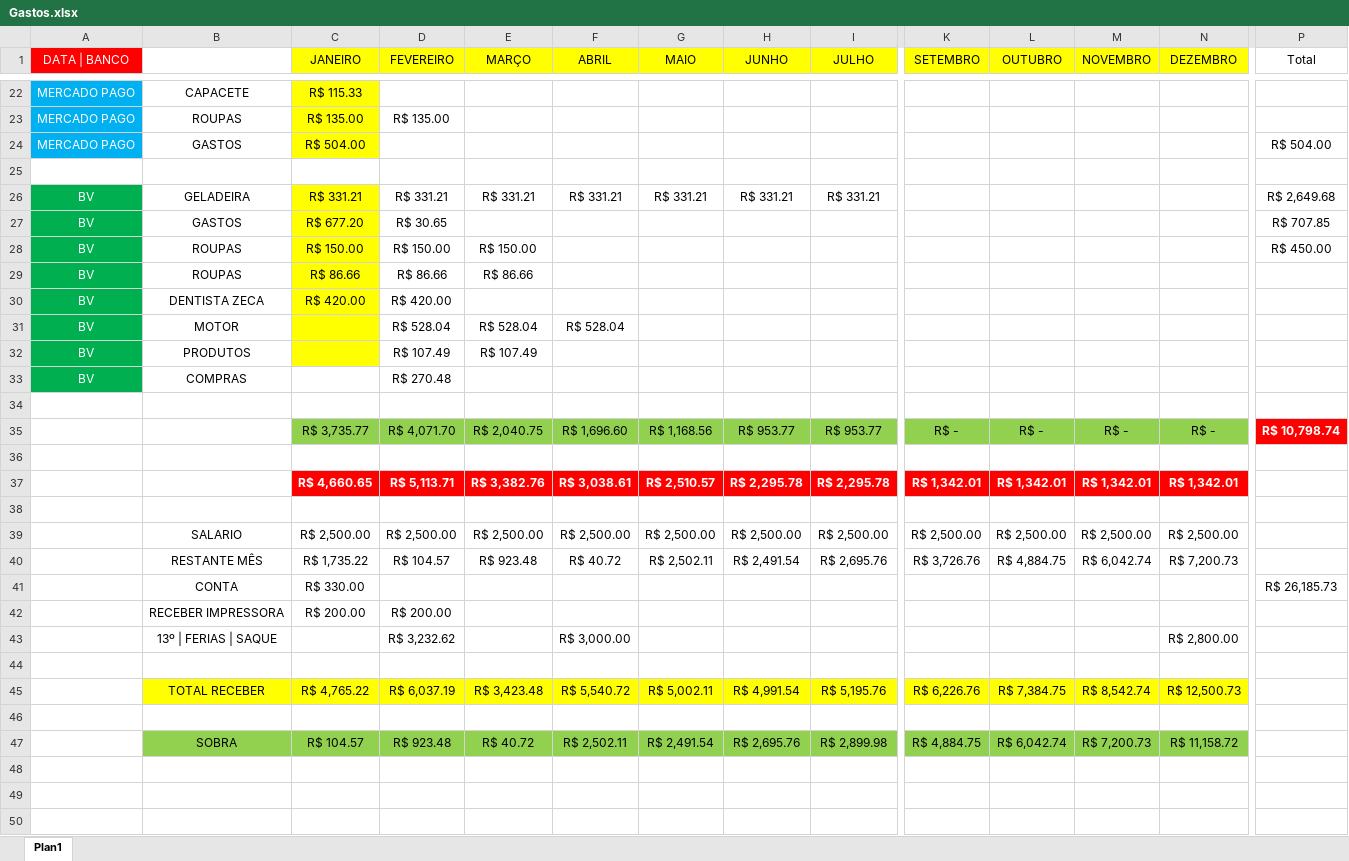
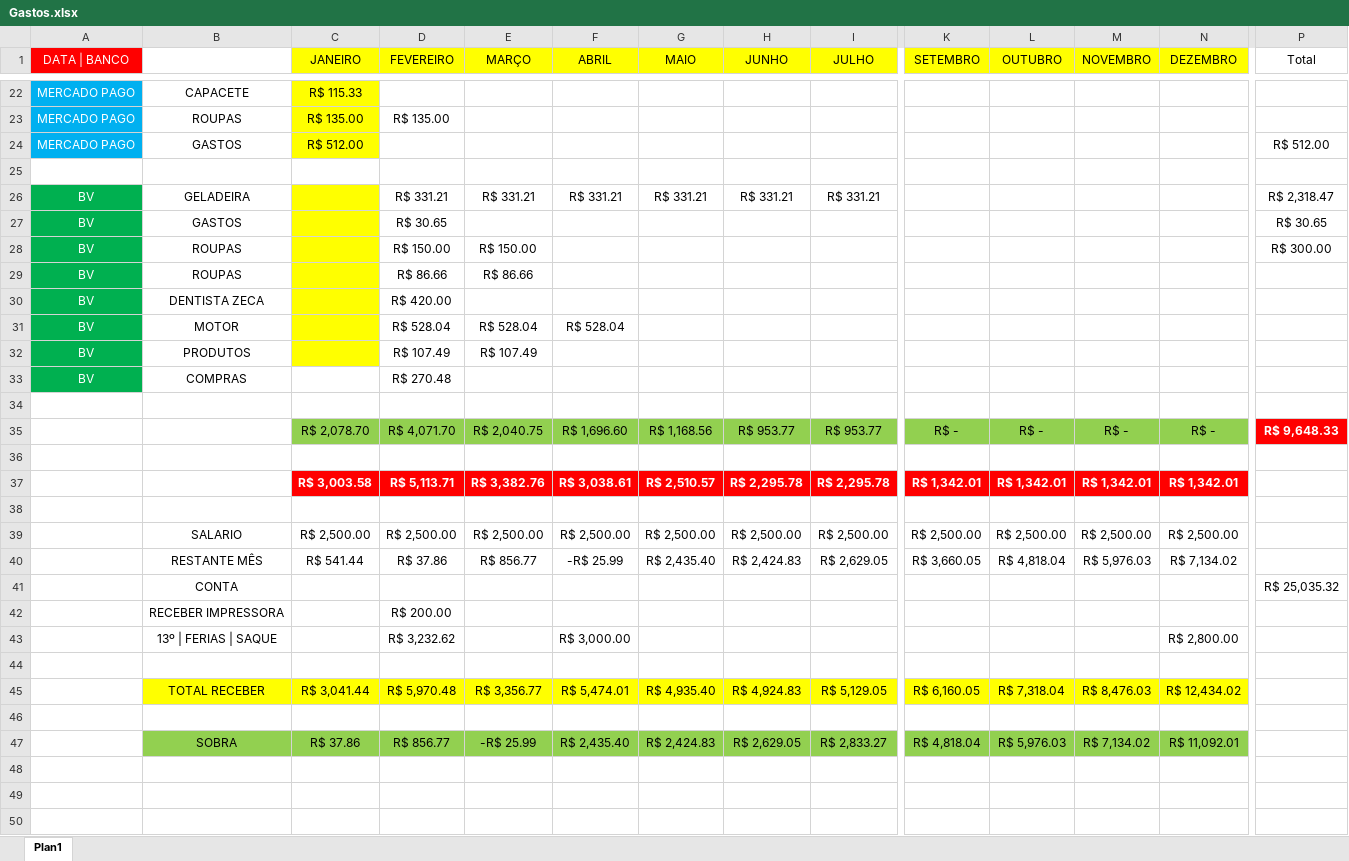
Before and after one commit to zecajhonatan/Estudos, an Excel workbook: Gastos.xlsx, sheet Plan1, drawn as a sheet; only a part is shown, gaps mark what is left out; values as stored, in another font and other column widths than the file's, no borders; removed rows and columns are numbered as before the commit, all else as after; rows hold the shown columns only; the diff covers the shown part only; the diff names each change by its address in the sheet, - before the commit and + after, or states it on an @@ line.

```diff
--- a/Gastos.xlsx (sheet Plan1)
+++ b/Gastos.xlsx (sheet Plan1)
-C24 (JANEIRO): R$ 504.00
+C24 (JANEIRO): R$ 512.00
-P24 (Total): R$ 504.00
+P24 (Total): R$ 512.00
-C26 (JANEIRO): R$ 331.21
+C26 (JANEIRO): (empty)
-P26 (Total): R$ 2,649.68
+P26 (Total): R$ 2,318.47
-C27 (JANEIRO): R$ 677.20
+C27 (JANEIRO): (empty)
-P27 (Total): R$ 707.85
+P27 (Total): R$ 30.65
-C28 (JANEIRO): R$ 150.00
+C28 (JANEIRO): (empty)
-P28 (Total): R$ 450.00
+P28 (Total): R$ 300.00
-C29 (JANEIRO): R$ 86.66
+C29 (JANEIRO): (empty)
-C30 (JANEIRO): R$ 420.00
+C30 (JANEIRO): (empty)
-C35 (JANEIRO): R$ 3,735.77
+C35 (JANEIRO): R$ 2,078.70
-P35 (Total): R$ 10,798.74
+P35 (Total): R$ 9,648.33
-C37 (JANEIRO): R$ 4,660.65
+C37 (JANEIRO): R$ 3,003.58
-row 40:  | RESTANTE MÊS | R$ 1,735.22 | R$ 104.57 | R$ 923.48 | R$ 40.72 | R$ 2,502.11 | R$ 2,491.54 | R$ 2,695.76 | R$ 3,726.76 | R$ 4,884.75 | R$ 6,042.74 | R$ 7,200.73
-row 41:  | CONTA | R$ 330.00 |  |  |  |  |  |  |  |  |  |  | R$ 26,185.73
+row 40:  | RESTANTE MÊS | R$ 541.44 | R$ 37.86 | R$ 856.77 | -R$ 25.99 | R$ 2,435.40 | R$ 2,424.83 | R$ 2,629.05 | R$ 3,660.05 | R$ 4,818.04 | R$ 5,976.03 | R$ 7,134.02
+row 41:  | CONTA |  |  |  |  |  |  |  |  |  |  |  | R$ 25,035.32
-C42 (JANEIRO): R$ 200.00
+C42 (JANEIRO): (empty)
-row 45:  | TOTAL RECEBER | R$ 4,765.22 | R$ 6,037.19 | R$ 3,423.48 | R$ 5,540.72 | R$ 5,002.11 | R$ 4,991.54 | R$ 5,195.76 | R$ 6,226.76 | R$ 7,384.75 | R$ 8,542.74 | R$ 12,500.73
+row 45:  | TOTAL RECEBER | R$ 3,041.44 | R$ 5,970.48 | R$ 3,356.77 | R$ 5,474.01 | R$ 4,935.40 | R$ 4,924.83 | R$ 5,129.05 | R$ 6,160.05 | R$ 7,318.04 | R$ 8,476.03 | R$ 12,434.02
-row 47:  | SOBRA | R$ 104.57 | R$ 923.48 | R$ 40.72 | R$ 2,502.11 | R$ 2,491.54 | R$ 2,695.76 | R$ 2,899.98 | R$ 4,884.75 | R$ 6,042.74 | R$ 7,200.73 | R$ 11,158.72
+row 47:  | SOBRA | R$ 37.86 | R$ 856.77 | -R$ 25.99 | R$ 2,435.40 | R$ 2,424.83 | R$ 2,629.05 | R$ 2,833.27 | R$ 4,818.04 | R$ 5,976.03 | R$ 7,134.02 | R$ 11,092.01
```
Also changed, not shown: 1 added row, 1 removed row and 3 edited cells elsewhere in this sheet, 10 other files.
